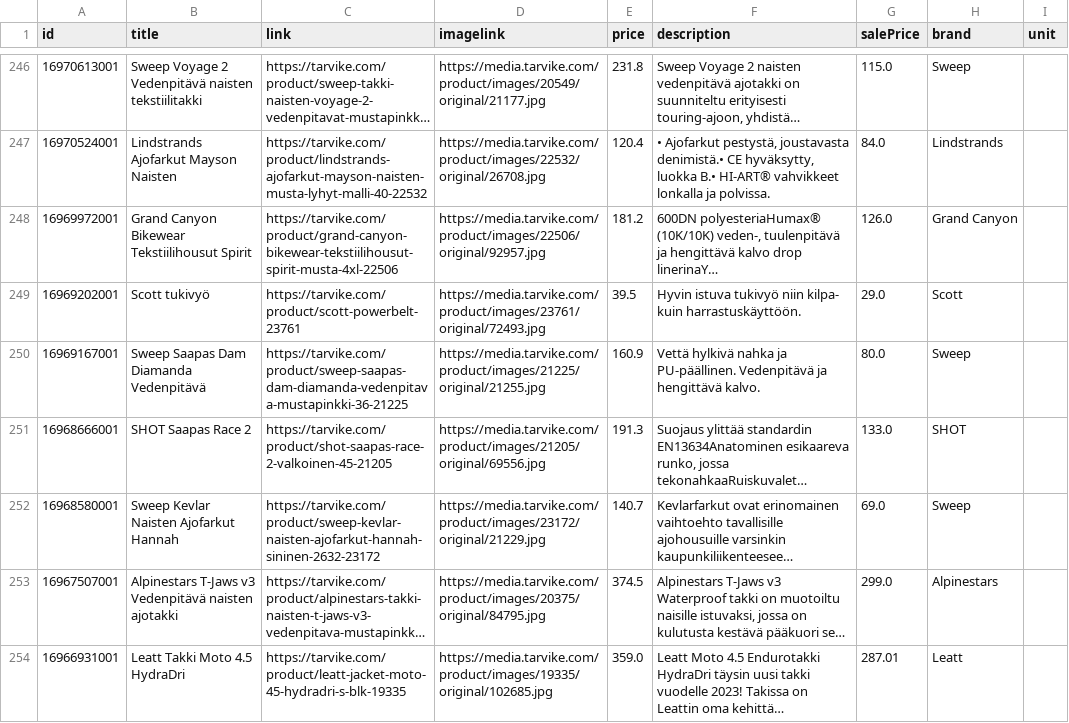
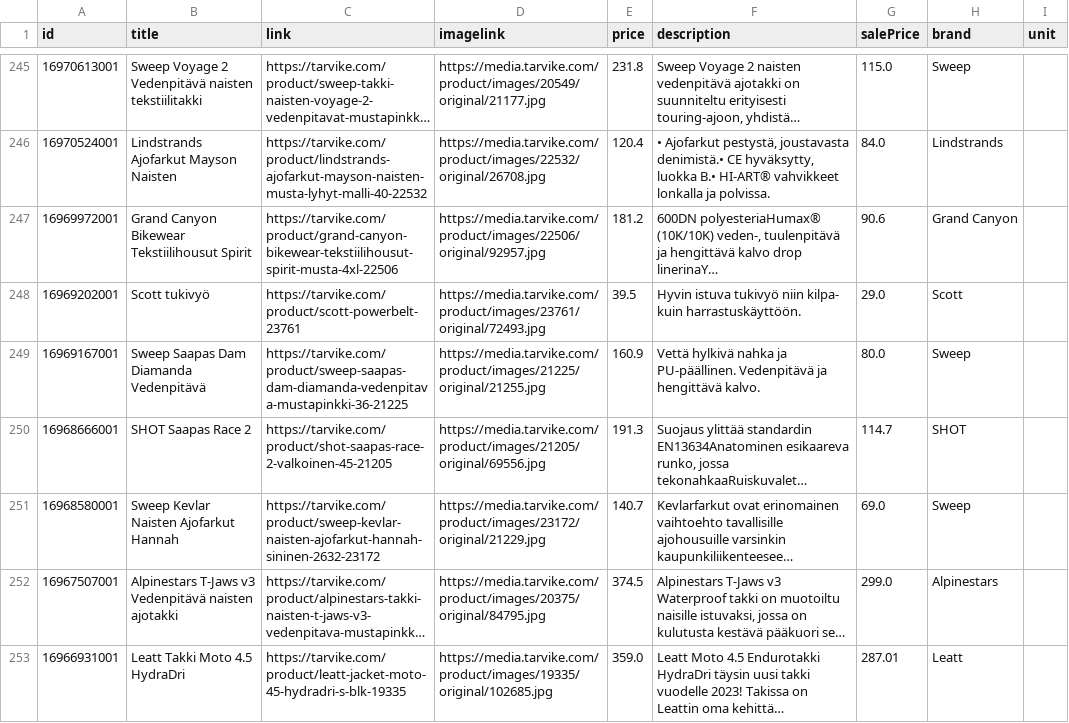
Before and after one commit to TarvikeTT/almadynamo, a CSV file: tarvike_tarjoukset_ai.csv, drawn as a sheet; only a part is shown, gaps mark what is left out; long unchanged cells end in …; addresses are those after the commit; the diff covers the shown part only; the diff names each change by its address in the sheet, - before the commit and + after, or states it on an @@ line.

```diff
--- a/tarvike_tarjoukset_ai.csv
+++ b/tarvike_tarjoukset_ai.csv
-G247 (salePrice): 126.0
+G247 (salePrice): 90.6
-G250 (salePrice): 133.0
+G250 (salePrice): 114.7
```
Also changed, not shown: 1 added row, 1 removed row, 2 moved rows and 19 edited cells elsewhere in this file.
